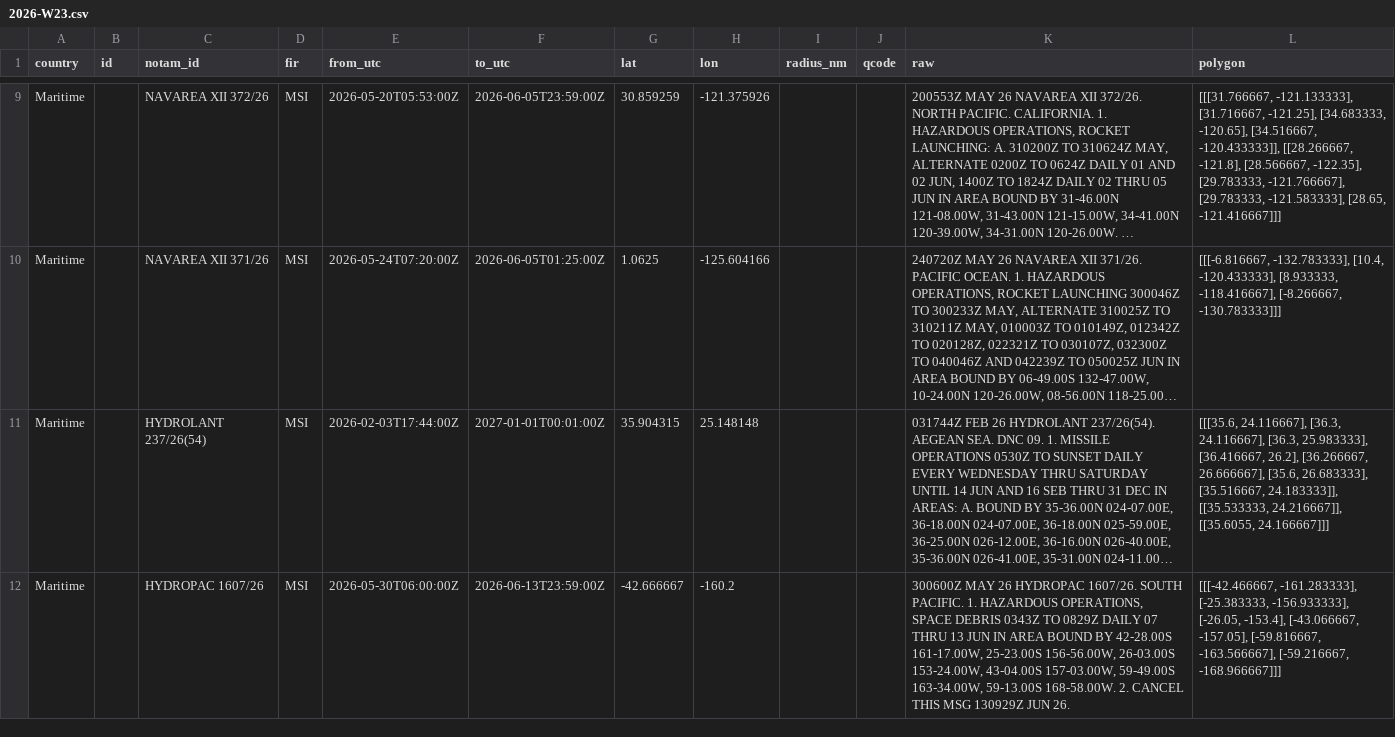
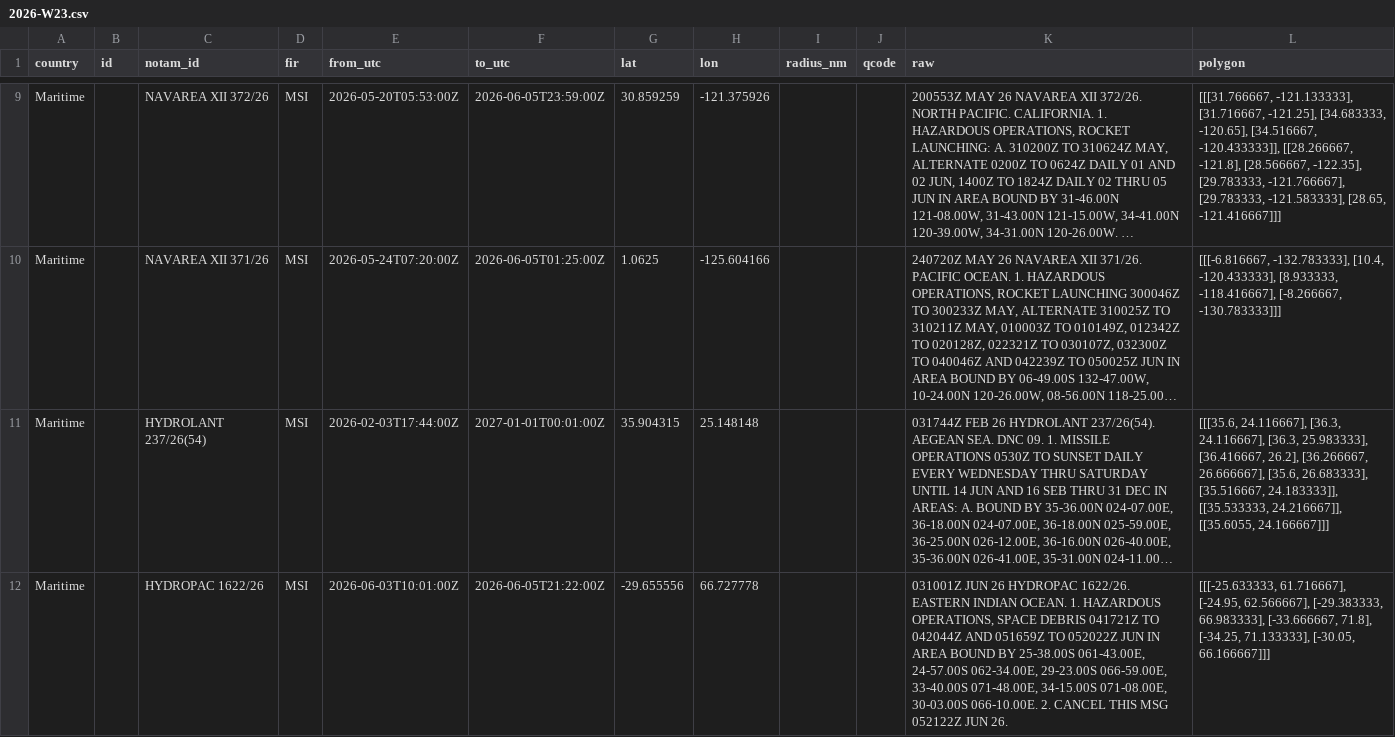
Before and after one commit to lzq1206/notam-whisper, a CSV file: history/msi/2026-W23.csv, drawn as a sheet; only a part is shown, gaps mark what is left out; the shorter side is filled out with more unchanged rows; long unchanged cells end in …; the diff covers the shown part only; the diff names each change by its address in the sheet, - before the commit and + after, or states it on an @@ line.

```diff
--- a/history/msi/2026-W23.csv
+++ b/history/msi/2026-W23.csv
+row 12: Maritime |  | HYDROPAC 1622/26 | MSI | 2026-06-03T10:01:00Z | 2026-06-05T21:22:00Z | -29.655556 | 66.727778 |  |  | 031001Z JUN 26 HYDROPAC 1622/26. EASTERN INDIAN OCEAN. 1. HAZARDOUS OPERATIONS, SPACE DEBRIS 041721Z TO 042044Z AND 051659Z TO 052022Z JUN IN AREA BOUND BY 25-38.00S 061-43.00E, 24-57.00S 062-34.00E, 29-23.00S 066-59.00E, 33-40.00S 071-48.00E, 34-15.00S 071-08.00E, 30-03.00S 066-10.00E. 2. CANCEL THIS MSG 052122Z JUN 26. | [[[-25.633333, 61.716667], [-24.95, 62.566667], [-29.383333, 66.983333], [-33.666667, 71.8], [-34.25, 71.133333], [-30.05, 66.166667]]]
```
Also changed, not shown: 2 added rows, 1 removed row and 6 edited cells elsewhere in this file, msi.csv, msi_raw.csv, 3 other files.
